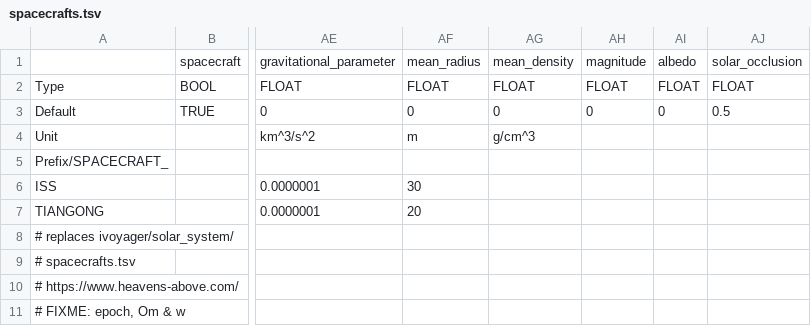
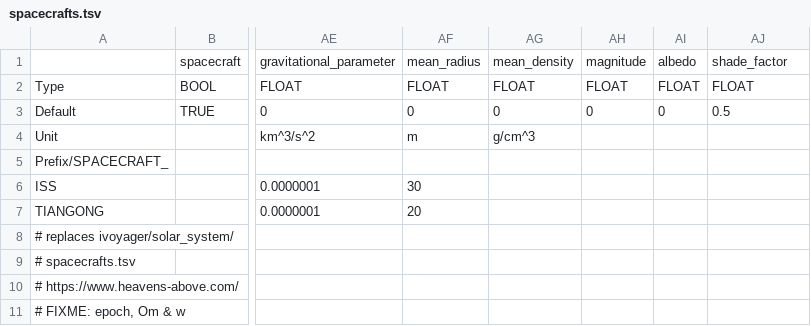
Before and after one commit to t2civ/astropolis_public, a TSV file: tables/spacecrafts.tsv, drawn as a sheet; only a part is shown, gaps mark what is left out; the diff names each change by its address in the sheet, - before the commit and + after, or states it on an @@ line.

```diff
--- a/tables/spacecrafts.tsv
+++ b/tables/spacecrafts.tsv
-AJ1: solar_occlusion
+AJ1: shade_factor
```
Also changed, not shown: tables/moons_mod.tsv, 2 other files.
